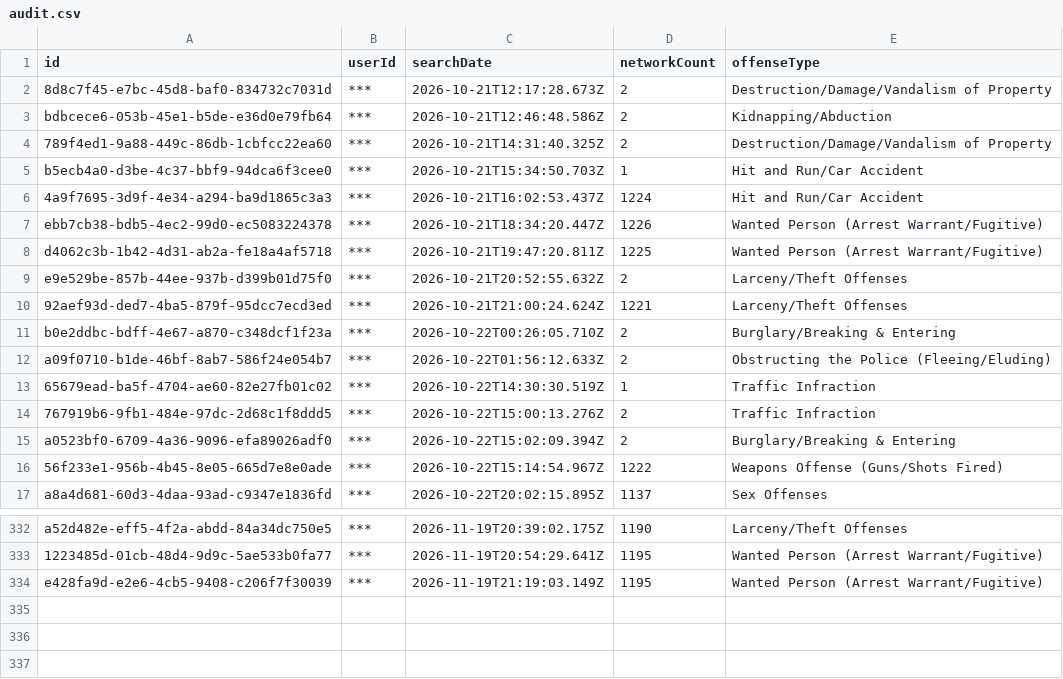
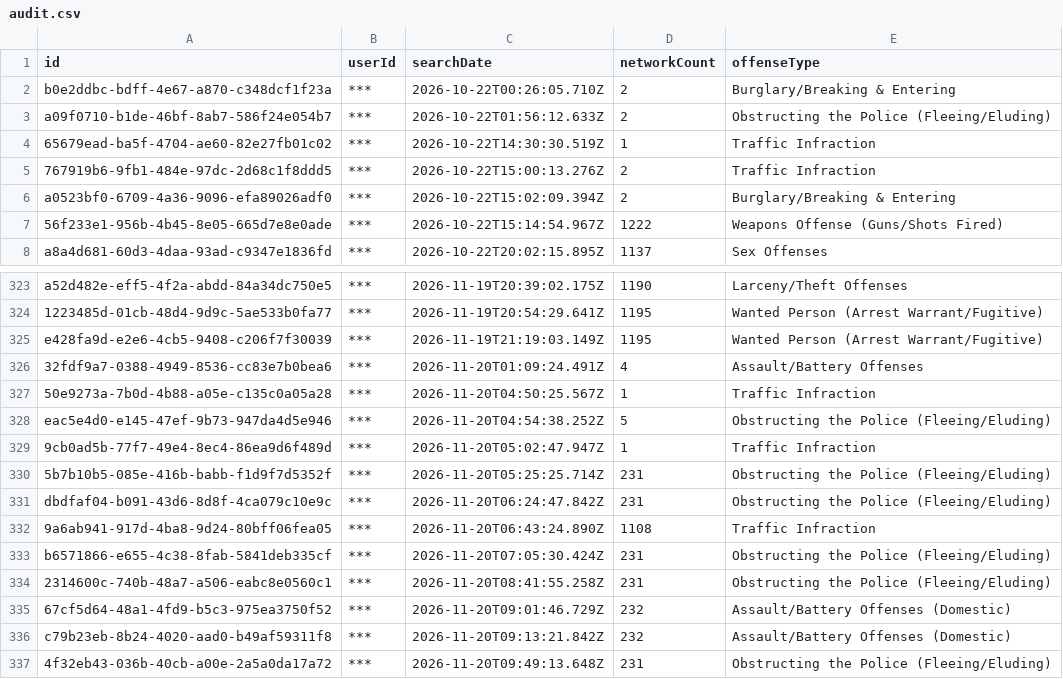
Before and after one commit to Cantica-Systems/mi-flock-transparency, a CSV file: wayne/raw/taylor-city-pd/audit.csv, drawn as a sheet; only a part is shown, gaps mark what is left out.

```diff
--- a/wayne/raw/taylor-city-pd/audit.csv
+++ b/wayne/raw/taylor-city-pd/audit.csv
@@ -1,11 +1,2 @@
 "id","userId","searchDate","networkCount","offenseType"
-"8d8c7f45-e7bc-45d8-baf0-834732c7031d","***","2026-10-21T12:17:28.673Z","2","Destruction/Damage/Vandalism of Property"
-"bdbcece6-053b-45e1-b5de-e36d0e79fb64","***","2026-10-21T12:46:48.586Z","2","Kidnapping/Abduction"
-"789f4ed1-9a88-449c-86db-1cbfcc22ea60","***","2026-10-21T14:31:40.325Z","2","Destruction/Damage/Vandalism of Property"
-"b5ecb4a0-d3be-4c37-bbf9-94dca6f3cee0","***","2026-10-21T15:34:50.703Z","1","Hit and Run/Car Accident"
-"4a9f7695-3d9f-4e34-a294-ba9d1865c3a3","***","2026-10-21T16:02:53.437Z","1224","Hit and Run/Car Accident"
-"ebb7cb38-bdb5-4ec2-99d0-ec5083224378","***","2026-10-21T18:34:20.447Z","1226","Wanted Person (Arrest Warrant/Fugitive)"
-"d4062c3b-1b42-4d31-ab2a-fe18a4af5718","***","2026-10-21T19:47:20.811Z","1225","Wanted Person (Arrest Warrant/Fugitive)"
-"e9e529be-857b-44ee-937b-d399b01d75f0","***","2026-10-21T20:52:55.632Z","2","Larceny/Theft Offenses"
-"92aef93d-ded7-4ba5-879f-95dcc7ecd3ed","***","2026-10-21T21:00:24.624Z","1221","Larceny/Theft Offenses"
 "b0e2ddbc-bdff-4e67-a870-c348dcf1f23a","***","2026-10-22T00:26:05.710Z","2","Burglary/Breaking & Entering"
@@ -334 +325,13 @@
 "e428fa9d-e2e6-4cb5-9408-c206f7f30039","***","2026-11-19T21:19:03.149Z","1195","Wanted Person (Arrest Warrant/Fugitive)"
+"32fdf9a7-0388-4949-8536-cc83e7b0bea6","***","2026-11-20T01:09:24.491Z","4","Assault/Battery Offenses"
+"50e9273a-7b0d-4b88-a05e-c135c0a05a28","***","2026-11-20T04:50:25.567Z","1","Traffic Infraction"
+"eac5e4d0-e145-47ef-9b73-947da4d5e946","***","2026-11-20T04:54:38.252Z","5","Obstructing the Police (Fleeing/Eluding)"
+"9cb0ad5b-77f7-49e4-8ec4-86ea9d6f489d","***","2026-11-20T05:02:47.947Z","1","Traffic Infraction"
+"5b7b10b5-085e-416b-babb-f1d9f7d5352f","***","2026-11-20T05:25:25.714Z","231","Obstructing the Police (Fleeing/Eluding)"
+"dbdfaf04-b091-43d6-8d8f-4ca079c10e9c","***","2026-11-20T06:24:47.842Z","231","Obstructing the Police (Fleeing/Eluding)"
+"9a6ab941-917d-4ba8-9d24-80bff06fea05","***","2026-11-20T06:43:24.890Z","1108","Traffic Infraction"
+"b6571866-e655-4c38-8fab-5841deb335cf","***","2026-11-20T07:05:30.424Z","231","Obstructing the Police (Fleeing/Eluding)"
+"2314600c-740b-48a7-a506-eabc8e0560c1","***","2026-11-20T08:41:55.258Z","231","Obstructing the Police (Fleeing/Eluding)"
+"67cf5d64-48a1-4fd9-b5c3-975ea3750f52","***","2026-11-20T09:01:46.729Z","232","Assault/Battery Offenses (Domestic)"
+"c79b23eb-8b24-4020-aad0-b49af59311f8","***","2026-11-20T09:13:21.842Z","232","Assault/Battery Offenses (Domestic)"
+"4f32eb43-036b-40cb-a00e-2a5a0da17a72","***","2026-11-20T09:49:13.648Z","231","Obstructing the Police (Fleeing/Eluding)"
```
Also changed, not shown: wayne/data/sumpter-twp-pd/stats.csv, wayne/data/taylor-city-pd/2026-11.csv, 9 other files.
